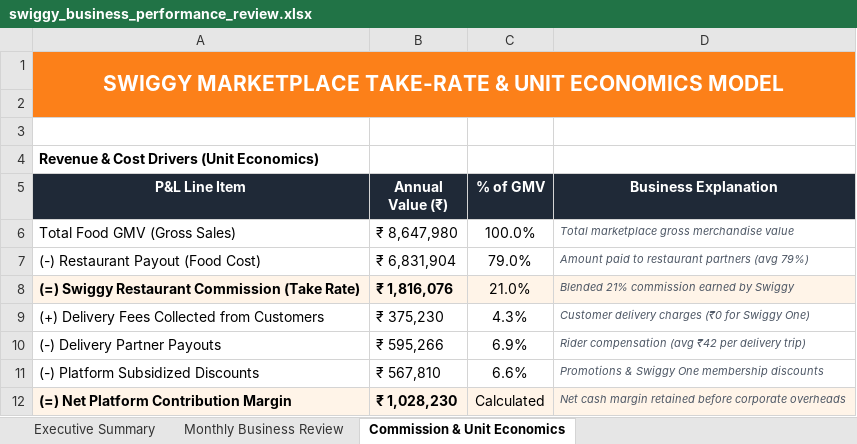
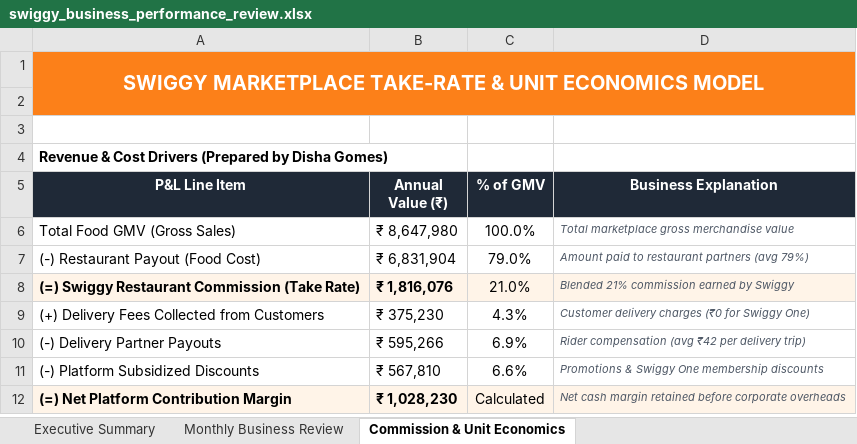
Before and after one commit to gomesdisha/Swiggy-Food-Delivery-Business-Intelligence-Analytics, an Excel workbook: excel/swiggy_business_performance_review.xlsx, sheet Commission & Unit Economics, drawn as a sheet; values as stored, in another font and other column widths than the file's, no borders; the diff names each change by its address in the sheet, - before the commit and + after, or states it on an @@ line.

```diff
--- a/excel/swiggy_business_performance_review.xlsx (sheet Commission & Unit Economics)
+++ b/excel/swiggy_business_performance_review.xlsx (sheet Commission & Unit Economics)
@@ A1 text size: smaller @@
-A4 (P&L Line Item): Revenue & Cost Drivers (Unit Economics)
+A4 (P&L Line Item): Revenue & Cost Drivers (Prepared by Disha Gomes)
```
Also changed, not shown: sheet Executive Summary, sheet Monthly Business Review, 8 other files.
